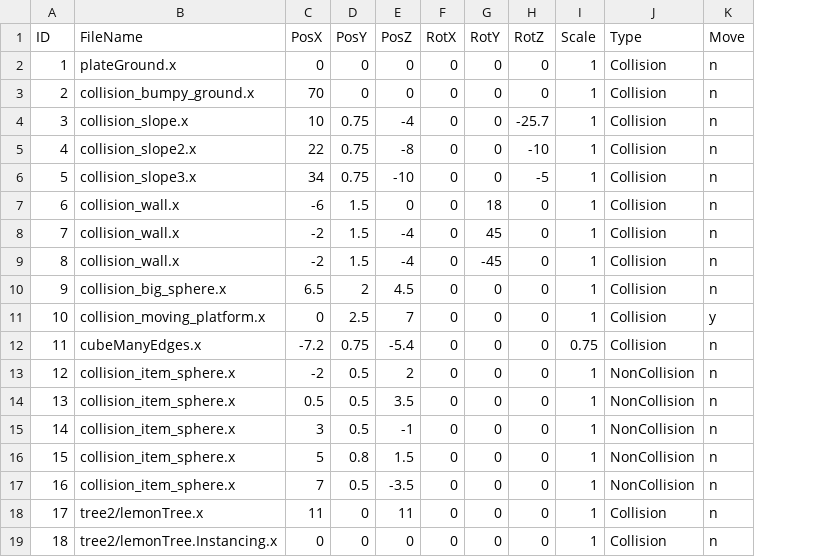
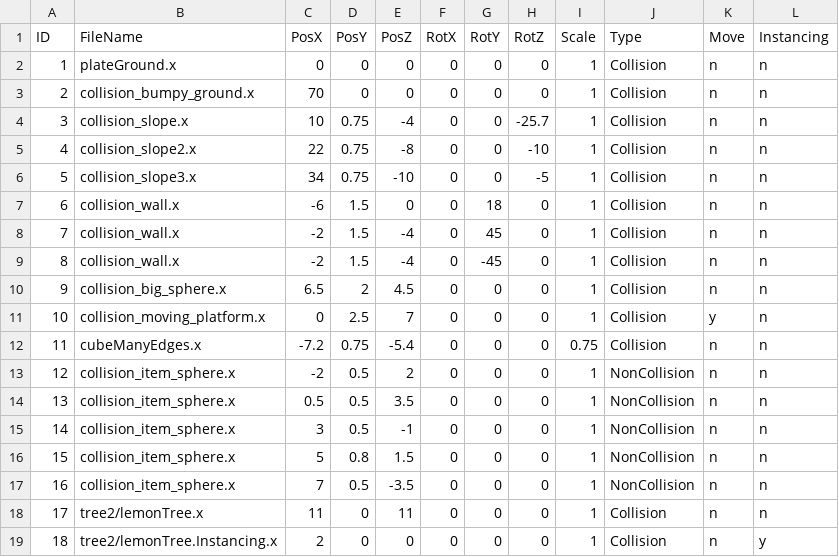
Before and after one commit to bibindon/PhysicsLib, a CSV file: simple-directx9/XFileListPhysics.csv, drawn as a sheet; the diff names each change by its address in the sheet, - before the commit and + after, or states it on an @@ line.

```diff
--- a/simple-directx9/XFileListPhysics.csv
+++ b/simple-directx9/XFileListPhysics.csv
+column L (Instancing), rows 2-19: n | n | n | n | n | n | n | n | n | n | n | n | n | n | n | n | n | y
-C19 (PosX): 0
+C19 (PosX): 2
```
Also changed, not shown: simple-directx9/XFileListRender.csv, 1 other file.
